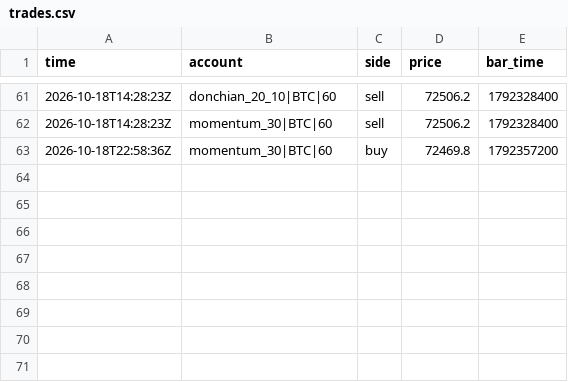
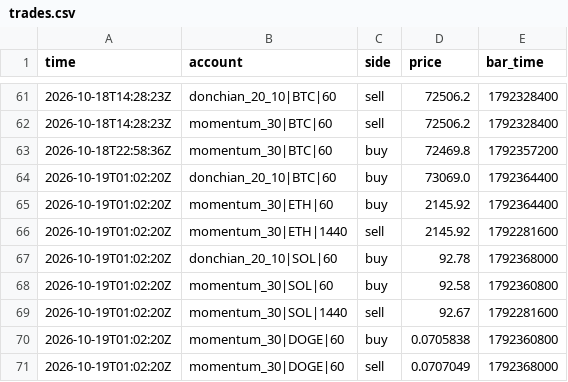
Before and after one commit to lazar-mikov/eur10-machine, a CSV file: builds/trading-bot/state/trades.csv, drawn as a sheet; only a part is shown, gaps mark what is left out.

```diff
--- a/builds/trading-bot/state/trades.csv
+++ b/builds/trading-bot/state/trades.csv
@@ -63 +63,9 @@ time,account,side,price,bar_time
 2026-10-18T22:58:36Z,momentum_30|BTC|60,buy,72469.8,1792357200
+2026-10-19T01:02:20Z,donchian_20_10|BTC|60,buy,73069.0,1792364400
+2026-10-19T01:02:20Z,momentum_30|ETH|60,buy,2145.92,1792364400
+2026-10-19T01:02:20Z,momentum_30|ETH|1440,sell,2145.92,1792281600
+2026-10-19T01:02:20Z,donchian_20_10|SOL|60,buy,92.78,1792368000
+2026-10-19T01:02:20Z,momentum_30|SOL|60,buy,92.58,1792360800
+2026-10-19T01:02:20Z,momentum_30|SOL|1440,sell,92.67,1792281600
+2026-10-19T01:02:20Z,momentum_30|DOGE|60,buy,0.0705838,1792360800
+2026-10-19T01:02:20Z,momentum_30|DOGE|60,sell,0.0707049,1792368000
```
Also changed, not shown: builds/trading-bot/state/equity.csv, 2 other files.
